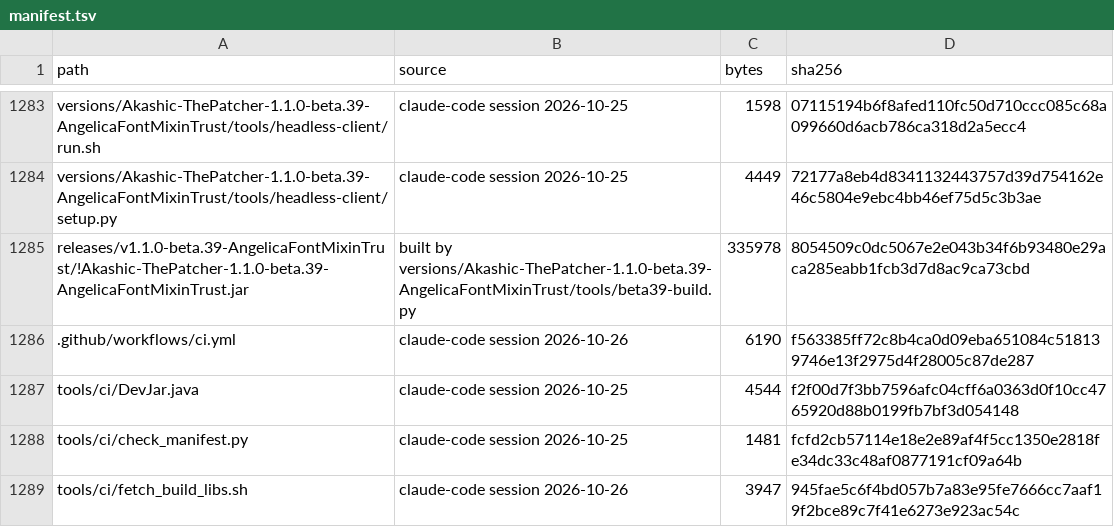
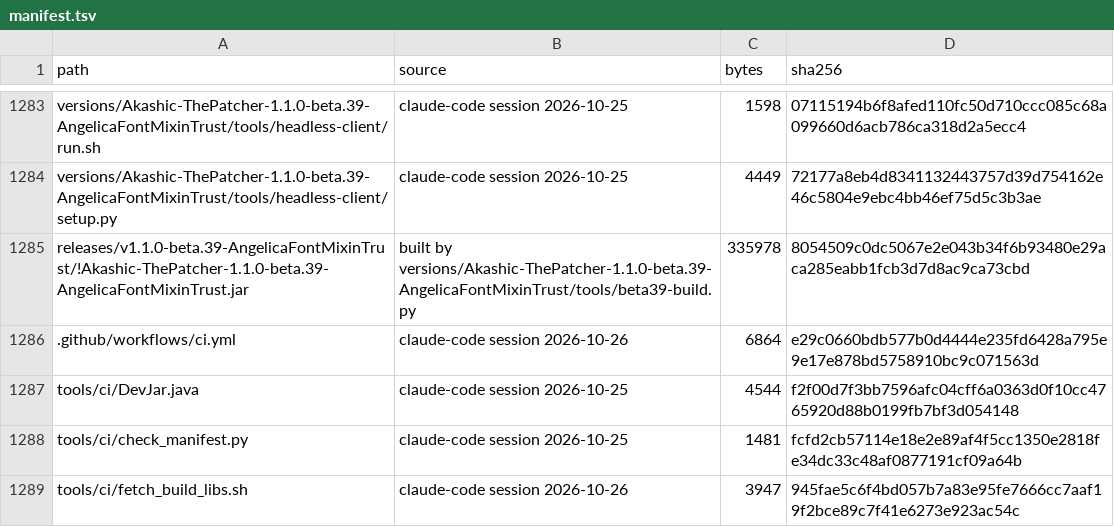
Before and after one commit to Akashiic/AkashicThePatcher, a TSV file: data/manifest.tsv, drawn as a sheet; only a part is shown, gaps mark what is left out.

```diff
--- a/data/manifest.tsv
+++ b/data/manifest.tsv
@@ -1285,3 +1285,3 @@ versions/Akashic-ThePatcher-1.1.0-beta.39-AngelicaFontMixinTrust/tools/headless-
 releases/v1.1.0-beta.39-AngelicaFontMixinTrust/!Akashic-ThePatcher-1.1.0-beta.39-AngelicaFontMixinTrust.jar	built by versions/Akashic-ThePatcher-1.1.0-beta.39-AngelicaFontMixinTrust/tools/beta39-build.py	335978	8054509c0dc5067e2e043b34f6b93480e29aca285eabb1fcb3d7d8ac9ca73cbd
-.github/workflows/ci.yml	claude-code session 2026-10-26	6190	f563385ff72c8b4ca0d09eba651084c518139746e13f2975d4f28005c87de287
+.github/workflows/ci.yml	claude-code session 2026-10-26	6864	e29c0660bdb577b0d4444e235fd6428a795e9e17e878bd5758910bc9c071563d
 tools/ci/DevJar.java	claude-code session 2026-10-25	4544	f2f00d7f3bb7596afc04cff6a0363d0f10cc4765920d88b0199fb7bf3d054148
```
